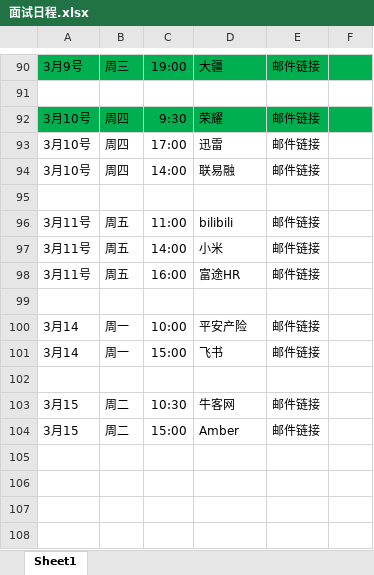
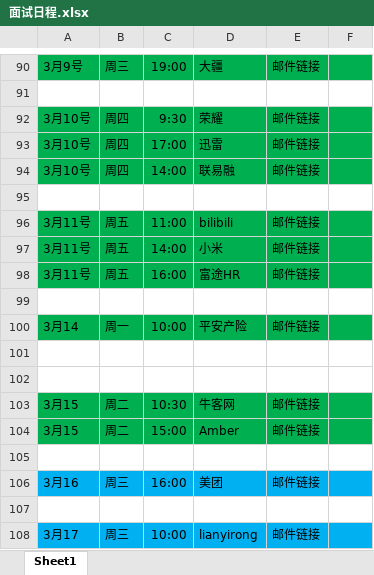
Before and after one commit to s00466019/StudyDocument, an Excel workbook: 面试日程.xlsx, sheet Sheet1, drawn as a sheet; only a part is shown, gaps mark what is left out; values as stored, in another font and other column widths than the file's, no borders; the diff names each change by its address in the sheet, - before the commit and + after, or states it on an @@ line.

```diff
--- a/面试日程.xlsx (sheet Sheet1)
+++ b/面试日程.xlsx (sheet Sheet1)
-A93:F94 fill: none
+A93:F94 fill: #00B050
-A96:F98 fill: none
+A96:F98 fill: #00B050
-A100:F100 fill: none
+A100:F100 fill: #00B050
-row 101: 3月14 | 周一 | 15:00 | 飞书 | 邮件链接
+row 101: (empty)
-A103:F104 fill: none
+A103:F104 fill: #00B050
+row 105: (empty)
+row 106: 3月16 | 周三 | 16:00 | 美团 | 邮件链接
+row 107: (empty)
+row 108: 3月17 | 周三 | 10:00 | lianyirong | 邮件链接
```
Also changed, not shown: 1 other file.
